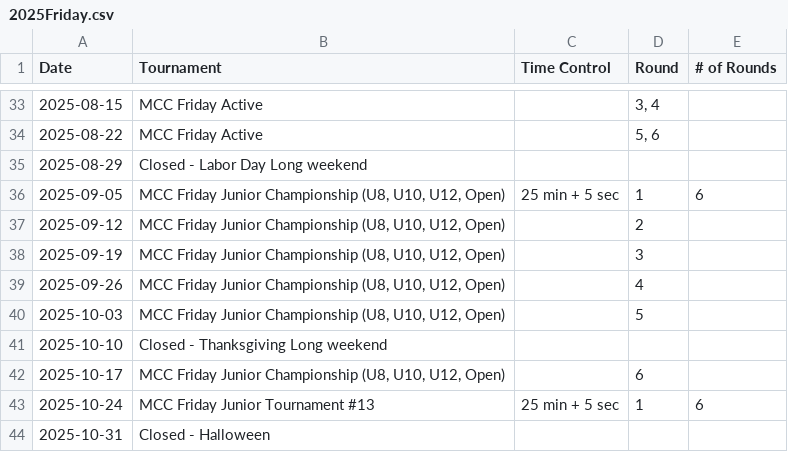
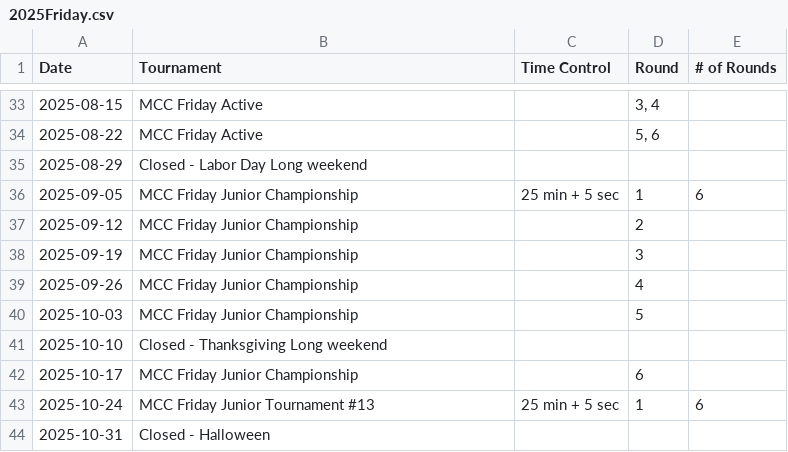
Before and after one commit to JonathanmZhang/mcc-Website, a CSV file: content/pages/schedule/2025Friday.csv, drawn as a sheet; only a part is shown, gaps mark what is left out.

Commit message:
fixed schedule for anna

```diff
--- a/content/pages/schedule/2025Friday.csv
+++ b/content/pages/schedule/2025Friday.csv
@@ -35,9 +35,9 @@ Date,Tournament ,Time Control,Round,# of Rounds,
 2025-08-29,Closed - Labor Day Long weekend, ,,,
-2025-09-05,"MCC Friday Junior Championship (U8, U10, U12, Open)",25 min + 5 sec,1,6,
-2025-09-12,"MCC Friday Junior Championship (U8, U10, U12, Open)", ,2,,
-2025-09-19,"MCC Friday Junior Championship (U8, U10, U12, Open)", ,3,,
-2025-09-26,"MCC Friday Junior Championship (U8, U10, U12, Open)", ,4, ,
-2025-10-03,"MCC Friday Junior Championship (U8, U10, U12, Open)", ,5, ,
+2025-09-05,"MCC Friday Junior Championship",25 min + 5 sec,1,6,
+2025-09-12,"MCC Friday Junior Championship", ,2,,
+2025-09-19,"MCC Friday Junior Championship", ,3,,
+2025-09-26,"MCC Friday Junior Championship", ,4, ,
+2025-10-03,"MCC Friday Junior Championship", ,5, ,
 2025-10-10,Closed - Thanksgiving Long weekend,,,,
-2025-10-17,"MCC Friday Junior Championship (U8, U10, U12, Open)", ,6,,
+2025-10-17,"MCC Friday Junior Championship", ,6,,
 2025-10-24,MCC Friday Junior Tournament #13,25 min + 5 sec,1,6,
```
Also changed, not shown: content/pages/schedule/2025Monday.csv.
